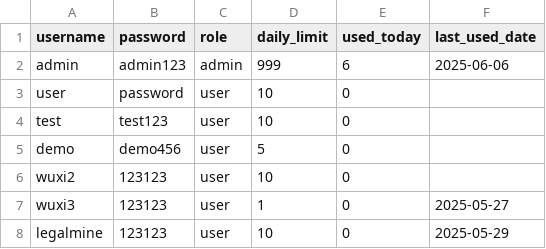
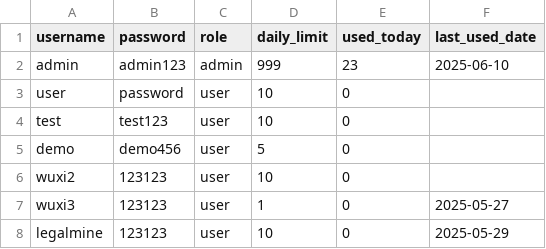
Before and after one commit to wuxixixi/ResearcherNexus, a CSV file: web/users.csv, drawn as a sheet.

```diff
--- a/web/users.csv
+++ b/web/users.csv
@@ -1,3 +1,3 @@
 username,password,role,daily_limit,used_today,last_used_date
-admin,admin123,admin,999,6,2025-06-06
+admin,admin123,admin,999,23,2025-06-10
 user,password,user,10,0,
```
Also changed, not shown: 3 other files.
